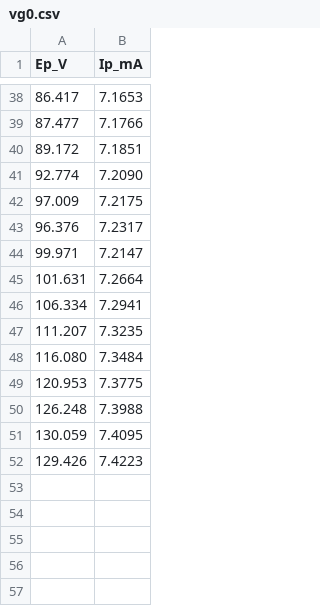
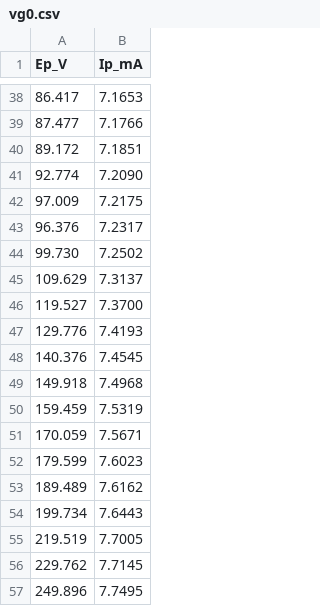
Before and after one commit to cychang-ykc/Daphne, a CSV file: verify/data/tubes/EF86/vg0.csv, drawn as a sheet; only a part is shown, gaps mark what is left out.

```diff
--- a/verify/data/tubes/EF86/vg0.csv
+++ b/verify/data/tubes/EF86/vg0.csv
@@ -43,10 +43,15 @@ Ep_V,Ip_mA
 96.376,7.2317
-99.971,7.2147
-101.631,7.2664
-106.334,7.2941
-111.207,7.3235
-116.080,7.3484
-120.953,7.3775
-126.248,7.3988
-130.059,7.4095
-129.426,7.4223
+99.730,7.2502
+109.629,7.3137
+119.527,7.3700
+129.776,7.4193
+140.376,7.4545
+149.918,7.4968
+159.459,7.5319
+170.059,7.5671
+179.599,7.6023
+189.489,7.6162
+199.734,7.6443
+219.519,7.7005
+229.762,7.7145
+249.896,7.7495
```
Also changed, not shown: verify/data/tubes/EF86/vg-0.5.csv, verify/data/tubes/EF86/vg-1.5.csv, 5 other files.
